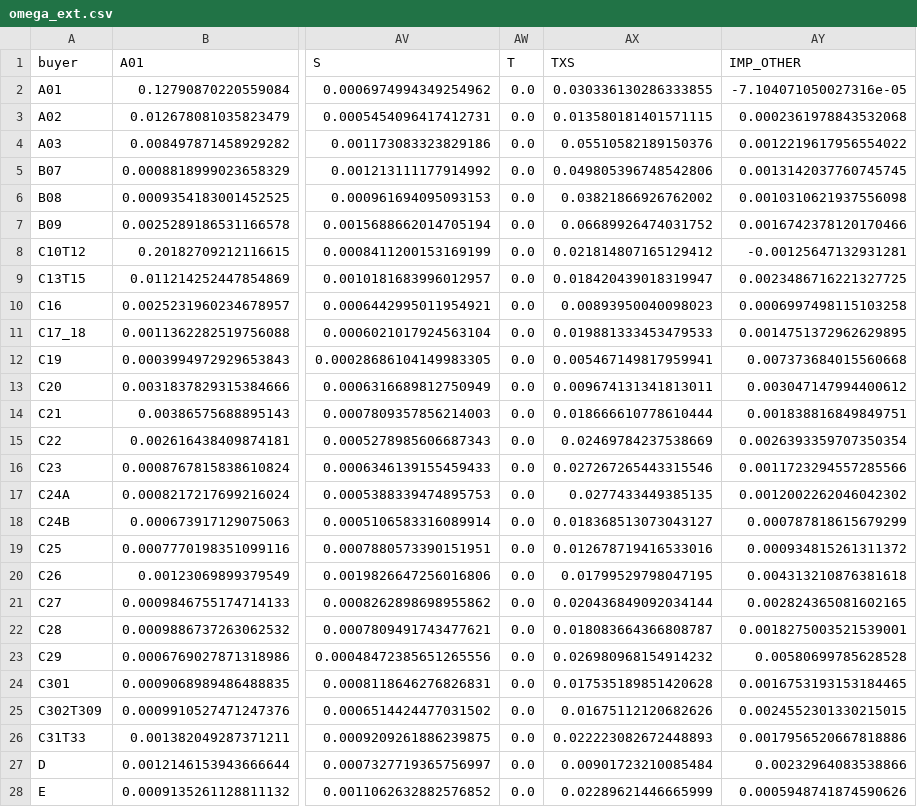
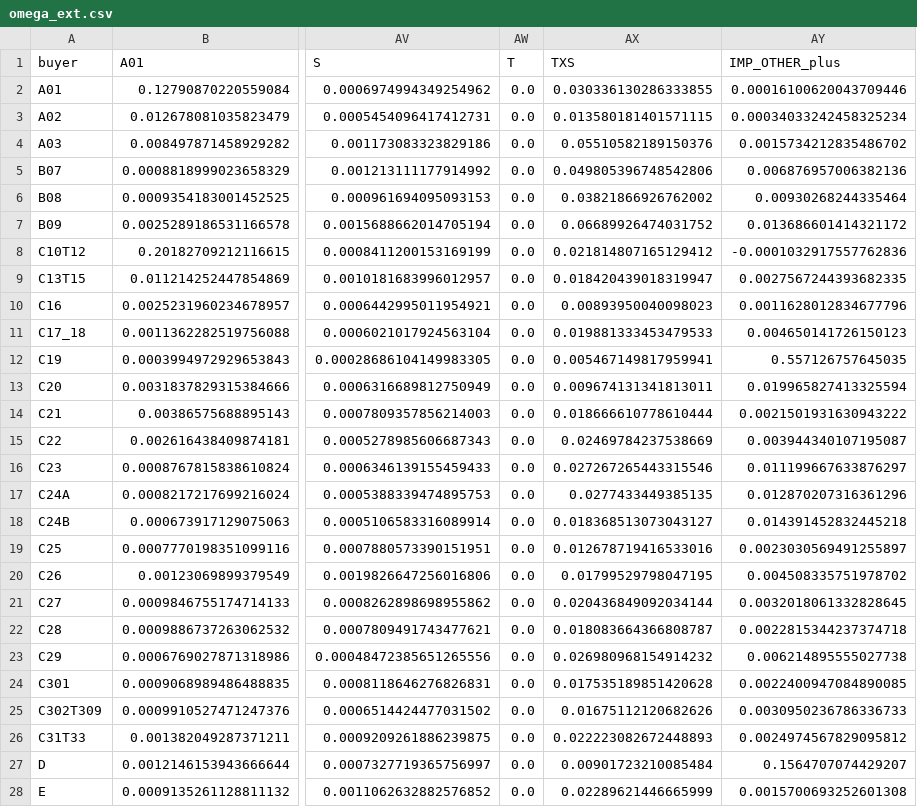
Before and after one commit to tgstavares/intro_macro, a CSV file: 03_portugal_iot_leontief_artifacts/omega_ext.csv, drawn as a sheet; only a part is shown, gaps mark what is left out; the diff covers the shown part only; the diff names each change by its address in the sheet, - before the commit and + after, or states it on an @@ line.

```diff
--- a/03_portugal_iot_leontief_artifacts/omega_ext.csv
+++ b/03_portugal_iot_leontief_artifacts/omega_ext.csv
-AY1: IMP_OTHER
+AY1: IMP_OTHER_plus
-AY2 (IMP_OTHER_plus): -7.104071050027316e-05
+AY2 (IMP_OTHER_plus): 0.00016100620043709446
-AY3 (IMP_OTHER_plus): 0.0002361978843532068
+AY3 (IMP_OTHER_plus): 0.00034033242458325234
-AY4 (IMP_OTHER_plus): 0.0012219617956554022
+AY4 (IMP_OTHER_plus): 0.0015734212835486702
-AY5 (IMP_OTHER_plus): 0.0013142037760745745
+AY5 (IMP_OTHER_plus): 0.006876957006382136
-AY6 (IMP_OTHER_plus): 0.0010310621937556098
+AY6 (IMP_OTHER_plus): 0.00930268244335464
-AY7 (IMP_OTHER_plus): 0.0016742378120170466
+AY7 (IMP_OTHER_plus): 0.013686601414321172
-AY8 (IMP_OTHER_plus): -0.00125647132931281
+AY8 (IMP_OTHER_plus): -0.0001032917557762836
-AY9 (IMP_OTHER_plus): 0.0023486716221327725
+AY9 (IMP_OTHER_plus): 0.0027567244393682335
-AY10 (IMP_OTHER_plus): 0.0006997498115103258
+AY10 (IMP_OTHER_plus): 0.0011628012834677796
-AY11 (IMP_OTHER_plus): 0.0014751372962629895
+AY11 (IMP_OTHER_plus): 0.004650141726150123
-AY12 (IMP_OTHER_plus): 0.007373684015560668
+AY12 (IMP_OTHER_plus): 0.557126757645035
-AY13 (IMP_OTHER_plus): 0.003047147994400612
+AY13 (IMP_OTHER_plus): 0.019965827413325594
-AY14 (IMP_OTHER_plus): 0.001838816849849751
+AY14 (IMP_OTHER_plus): 0.0021501931630943222
-AY15 (IMP_OTHER_plus): 0.0026393359707350354
+AY15 (IMP_OTHER_plus): 0.003944340107195087
-AY16 (IMP_OTHER_plus): 0.0011723294557285566
+AY16 (IMP_OTHER_plus): 0.011199667633876297
-AY17 (IMP_OTHER_plus): 0.0012002262046042302
+AY17 (IMP_OTHER_plus): 0.012870207316361296
-AY18 (IMP_OTHER_plus): 0.000787818615679299
+AY18 (IMP_OTHER_plus): 0.014391452832445218
-AY19 (IMP_OTHER_plus): 0.000934815261311372
+AY19 (IMP_OTHER_plus): 0.0023030569491255897
-AY20 (IMP_OTHER_plus): 0.004313210876381618
+AY20 (IMP_OTHER_plus): 0.004508335751978702
-AY21 (IMP_OTHER_plus): 0.002824365081602165
+AY21 (IMP_OTHER_plus): 0.0032018061332828645
-AY22 (IMP_OTHER_plus): 0.0018275003521539001
+AY22 (IMP_OTHER_plus): 0.0022815344237374718
-AY23 (IMP_OTHER_plus): 0.00580699785628528
+AY23 (IMP_OTHER_plus): 0.006214895555027738
-AY24 (IMP_OTHER_plus): 0.0016753193153184465
+AY24 (IMP_OTHER_plus): 0.0022400947084890085
-AY25 (IMP_OTHER_plus): 0.0024552301330215015
+AY25 (IMP_OTHER_plus): 0.0030950236786336733
-AY26 (IMP_OTHER_plus): 0.0017956520667818886
+AY26 (IMP_OTHER_plus): 0.0024974567829095812
-AY27 (IMP_OTHER_plus): 0.00232964083538866
+AY27 (IMP_OTHER_plus): 0.1564707074429207
-AY28 (IMP_OTHER_plus): 0.0005948741874590626
+AY28 (IMP_OTHER_plus): 0.0015700693252601308
```
Also changed, not shown: 21 edited cells elsewhere in this file, 03_portugal_iot_leontief_artifacts/A_ext.csv, 03_portugal_iot_leontief_artifacts/check_report.csv, 8 other files.
